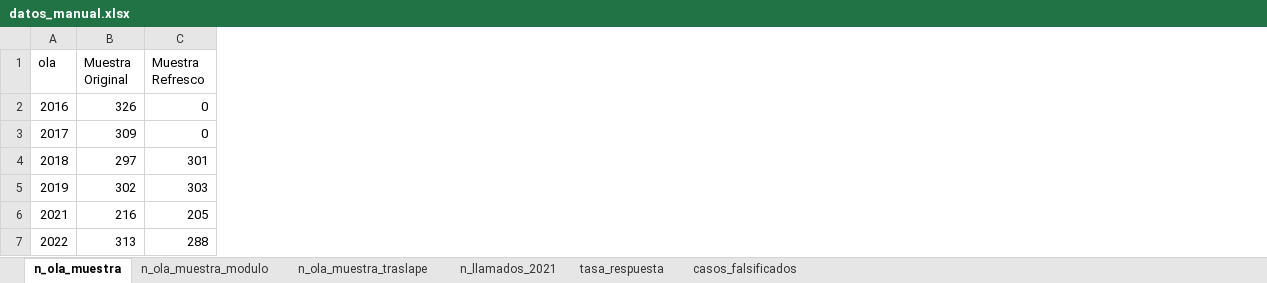
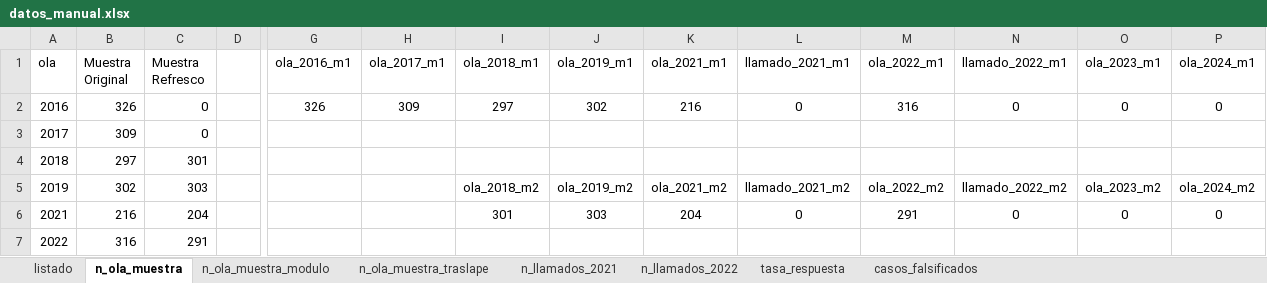
Before and after one commit to elsoc-coes/manual-elsoc, an Excel workbook: inputs/datos_manual.xlsx, sheet n_ola_muestra, drawn as a sheet; only a part is shown, gaps mark what is left out; values as stored, in another font and other column widths than the file's, no borders; the diff covers the shown part only; the diff names each change by its address in the sheet, - before the commit and + after, or states it on an @@ line.

```diff
--- a/inputs/datos_manual.xlsx (sheet n_ola_muestra)
+++ b/inputs/datos_manual.xlsx (sheet n_ola_muestra)
+sheet tab: listado
+sheet tab: n_llamados_2022
+column D, empty
+column G (ola_2016_m1), row 2: 326
+column H (ola_2017_m1), row 2: 309
+column I (ola_2018_m1), rows 2-6: 297 |  |  | ola_2018_m2 | 301
+column J (ola_2019_m1), rows 2-6: 302 |  |  | ola_2019_m2 | 303
+column K (ola_2021_m1), rows 2-6: 216 |  |  | ola_2021_m2 | 204
+column L (llamado_2021_m1), rows 2-6: 0 |  |  | llamado_2021_m2 | 0
+column M (ola_2022_m1), rows 2-6: 316 |  |  | ola_2022_m2 | 291
+column N (llamado_2022_m1), rows 2-6: 0 |  |  | llamado_2022_m2 | 0
+column O (ola_2023_m1), rows 2-6: 0 |  |  | ola_2023_m2 | 0
+column P (ola_2024_m1), rows 2-6: 0 |  |  | ola_2024_m2 | 0
-C6 (Muestra Refresco): 205
+C6 (Muestra Refresco): 204
-B7 (Muestra Original): 313
+B7 (Muestra Original): 316
-C7 (Muestra Refresco): 288
+C7 (Muestra Refresco): 291
```
Also changed, not shown: 2 added columns elsewhere in this sheet, sheet n_ola_muestra_modulo, sheet n_ola_muestra_traslape, sheet tasa_respuesta, formulas that keep their value, 1 other file.
